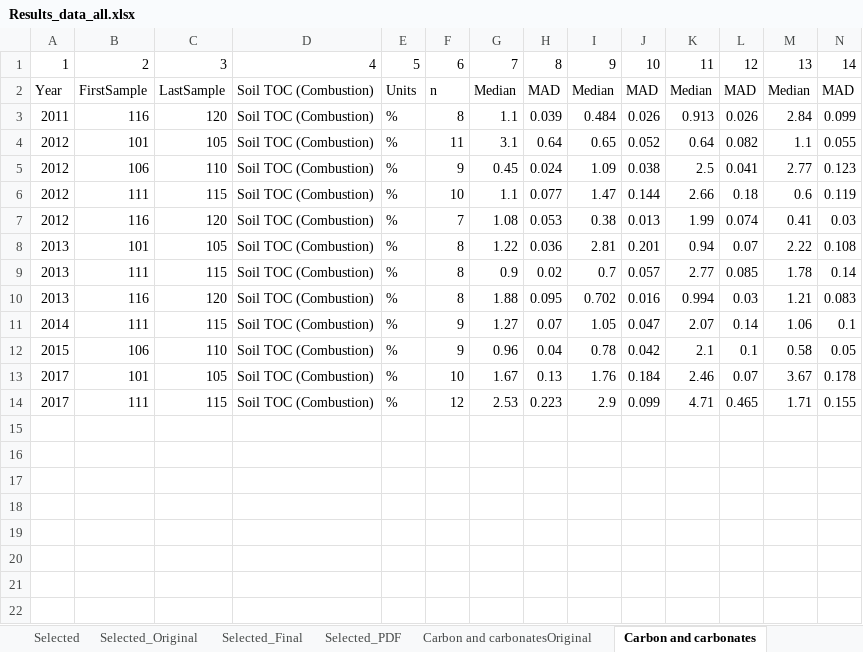
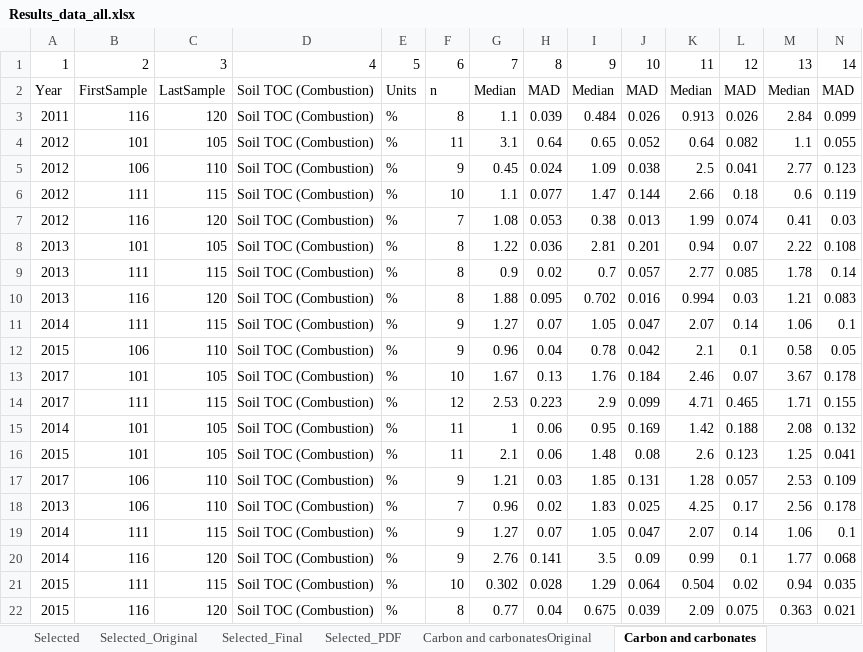
Before and after one commit to FelipeMonts/NAPTSoilsData, an Excel workbook: Results_data_all.xlsx, sheet Carbon and carbonates, drawn as a sheet; only a part is shown; values as stored, in another font and other column widths than the file's, no borders; rows hold the shown columns only; the diff names each change by its address in the sheet, - before the commit and + after, or states it on an @@ line.

Commit message:
Upadted Tables for Carbon and Carbonates

```diff
--- a/Results_data_all.xlsx (sheet Carbon and carbonates)
+++ b/Results_data_all.xlsx (sheet Carbon and carbonates)
+row 15: 2014 | 101 | 105 | Soil TOC (Combustion) | % | 11 | 1 | 0.06 | 0.95 | 0.169 | 1.42 | 0.188 | 2.08 | 0.132
+row 16: 2015 | 101 | 105 | Soil TOC (Combustion) | % | 11 | 2.1 | 0.06 | 1.48 | 0.08 | 2.6 | 0.123 | 1.25 | 0.041
+row 17: 2017 | 106 | 110 | Soil TOC (Combustion) | % | 9 | 1.21 | 0.03 | 1.85 | 0.131 | 1.28 | 0.057 | 2.53 | 0.109
+row 18: 2013 | 106 | 110 | Soil TOC (Combustion) | % | 7 | 0.96 | 0.02 | 1.83 | 0.025 | 4.25 | 0.17 | 2.56 | 0.178
+row 19: 2014 | 111 | 115 | Soil TOC (Combustion) | % | 9 | 1.27 | 0.07 | 1.05 | 0.047 | 2.07 | 0.14 | 1.06 | 0.1
+row 20: 2014 | 116 | 120 | Soil TOC (Combustion) | % | 9 | 2.76 | 0.141 | 3.5 | 0.09 | 0.99 | 0.1 | 1.77 | 0.068
+row 21: 2015 | 111 | 115 | Soil TOC (Combustion) | % | 10 | 0.302 | 0.028 | 1.29 | 0.064 | 0.504 | 0.02 | 0.94 | 0.035
+row 22: 2015 | 116 | 120 | Soil TOC (Combustion) | % | 8 | 0.77 | 0.04 | 0.675 | 0.039 | 2.09 | 0.075 | 0.363 | 0.021
```
Also changed, not shown: sheet Carbon and carbonatesOriginal, sheet Carbon and Carbonates table, other sheet tabs, 1 other file.
